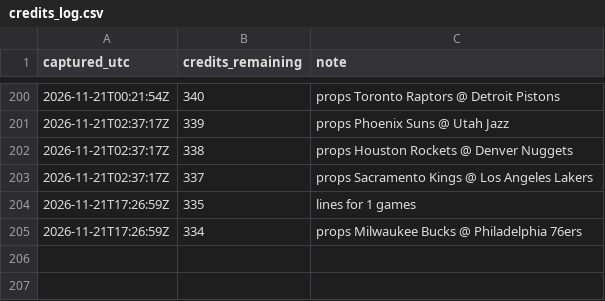
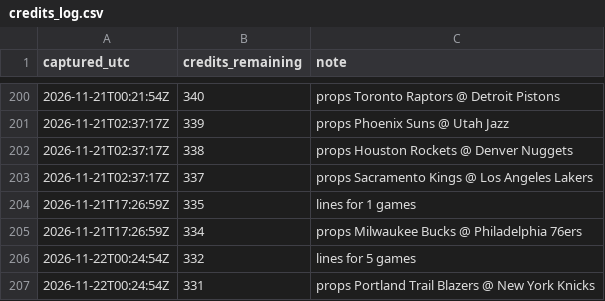
Before and after one commit to kanyewestlover55/beat_ye_bookie, a CSV file: data/credits_log.csv, drawn as a sheet; only a part is shown, gaps mark what is left out; the diff names each change by its address in the sheet, - before the commit and + after, or states it on an @@ line.

```diff
--- a/data/credits_log.csv
+++ b/data/credits_log.csv
+row 206: 2026-11-22T00:24:54Z | 332 | lines for 5 games
+row 207: 2026-11-22T00:24:54Z | 331 | props Portland Trail Blazers @ New York Knicks
```
Also changed, not shown: 4 other files.
